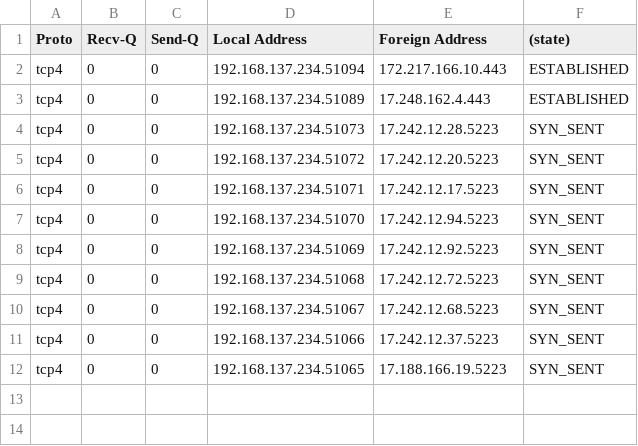
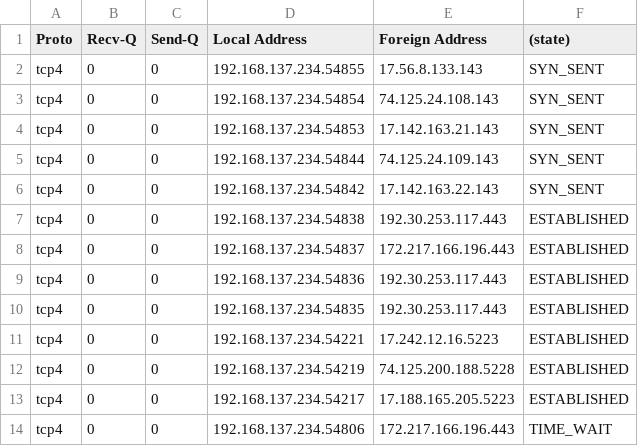
Before and after one commit to ombahiwal/sih-lambda-initial, a CSV file: Integrated/main_output.csv, drawn as a sheet.

```diff
--- a/Integrated/main_output.csv
+++ b/Integrated/main_output.csv
@@ -1,12 +1,14 @@
 Proto,Recv-Q,Send-Q,Local Address,Foreign Address,(state)
-tcp4,0,0,192.168.137.234.51094,172.217.166.10.443,ESTABLISHED
-tcp4,0,0,192.168.137.234.51089,17.248.162.4.443,ESTABLISHED
-tcp4,0,0,192.168.137.234.51073,17.242.12.28.5223,SYN_SENT
-tcp4,0,0,192.168.137.234.51072,17.242.12.20.5223,SYN_SENT
-tcp4,0,0,192.168.137.234.51071,17.242.12.17.5223,SYN_SENT
-tcp4,0,0,192.168.137.234.51070,17.242.12.94.5223,SYN_SENT
-tcp4,0,0,192.168.137.234.51069,17.242.12.92.5223,SYN_SENT
-tcp4,0,0,192.168.137.234.51068,17.242.12.72.5223,SYN_SENT
-tcp4,0,0,192.168.137.234.51067,17.242.12.68.5223,SYN_SENT
-tcp4,0,0,192.168.137.234.51066,17.242.12.37.5223,SYN_SENT
-tcp4,0,0,192.168.137.234.51065,17.188.166.19.5223,SYN_SENT
+tcp4,0,0,192.168.137.234.54855,17.56.8.133.143,SYN_SENT
+tcp4,0,0,192.168.137.234.54854,74.125.24.108.143,SYN_SENT
+tcp4,0,0,192.168.137.234.54853,17.142.163.21.143,SYN_SENT
+tcp4,0,0,192.168.137.234.54844,74.125.24.109.143,SYN_SENT
+tcp4,0,0,192.168.137.234.54842,17.142.163.22.143,SYN_SENT
+tcp4,0,0,192.168.137.234.54838,192.30.253.117.443,ESTABLISHED
+tcp4,0,0,192.168.137.234.54837,172.217.166.196.443,ESTABLISHED
+tcp4,0,0,192.168.137.234.54836,192.30.253.117.443,ESTABLISHED
+tcp4,0,0,192.168.137.234.54835,192.30.253.117.443,ESTABLISHED
+tcp4,0,0,192.168.137.234.54221,17.242.12.16.5223,ESTABLISHED
+tcp4,0,0,192.168.137.234.54219,74.125.200.188.5228,ESTABLISHED
+tcp4,0,0,192.168.137.234.54217,17.188.165.205.5223,ESTABLISHED
+tcp4,0,0,192.168.137.234.54806,172.217.166.196.443,TIME_WAIT
```
Also changed, not shown: 2 other files.
